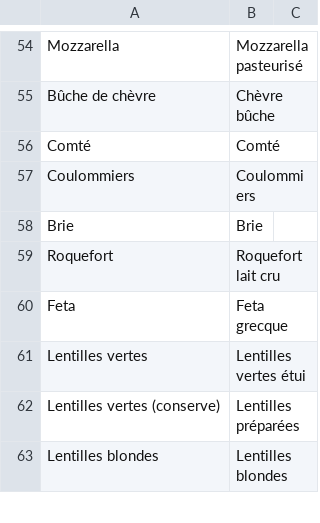
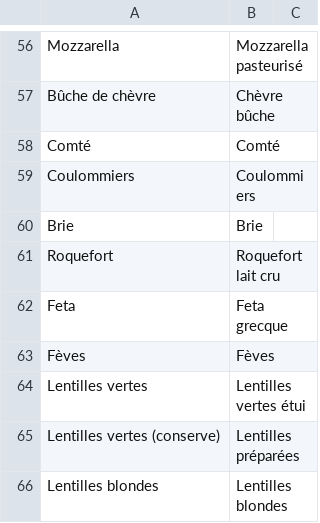
Before and after one commit to dataforgoodfr/offseason-proteines-resilientes, a CSV file: data/keywords_super_u.csv, drawn as a sheet; only a part is shown, gaps mark what is left out; the diff covers the shown part only.

```diff
--- a/data/keywords_super_u.csv
+++ b/data/keywords_super_u.csv
@@ -60,2 +62,3 @@ Roquefort,Roquefort lait cru
 Feta,Feta grecque
+Fèves,Fèves
 Lentilles vertes,Lentilles vertes étui
```
Also changed, not shown: 5 added rows and 6 edited cells elsewhere in this file.
